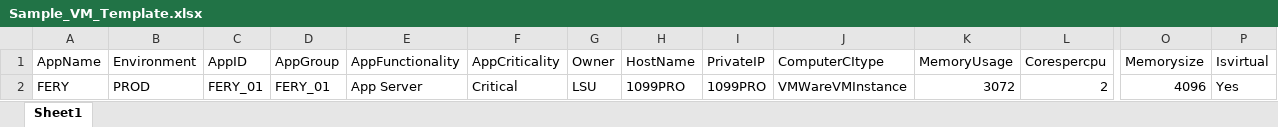
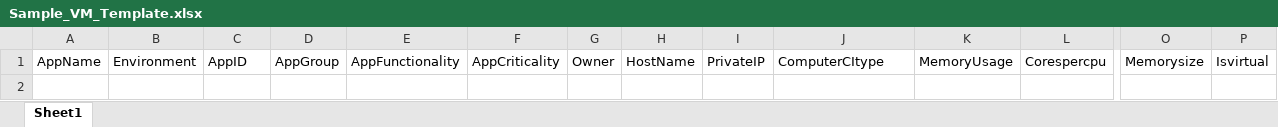
Before and after one commit to DasariHarsha/AR-Automation, an Excel workbook: Files/Sample_VM_Template.xlsx, sheet Sheet1, drawn as a sheet; only a part is shown, gaps mark what is left out; values as stored, in another font and other column widths than the file's, no borders; conditional formats not drawn; rows hold the shown columns only; the diff names each change by its address in the sheet, - before the commit and + after, or states it on an @@ line.

```diff
--- a/Files/Sample_VM_Template.xlsx (sheet Sheet1)
+++ b/Files/Sample_VM_Template.xlsx (sheet Sheet1)
-row 2: FERY | PROD | FERY_01 | FERY_01 | App Server | Critical | LSU | 1099PRO | 1099PRO | VMWareVMInstance | 3072 | 2 | 4096 | Yes
```
Also changed, not shown: Files/Cop.xlsx, Files/Sample_Cred_Template.xlsx, 1 other file.
